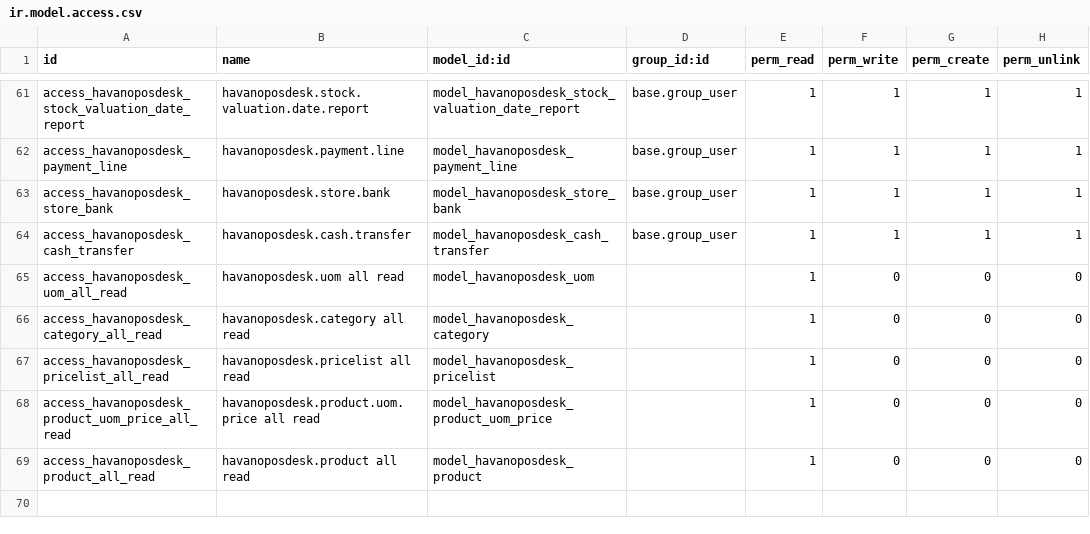
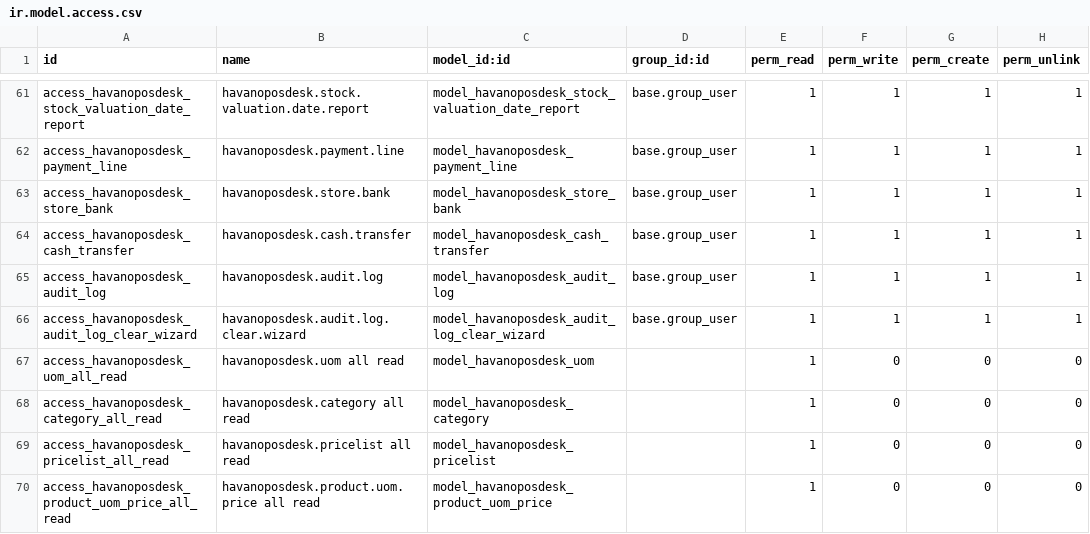
Before and after one commit to draftpos/havanoposdesk_odoo, a CSV file: security/ir.model.access.csv, drawn as a sheet; only a part is shown, gaps mark what is left out; the shorter side is filled out with more unchanged rows.

Commit message:
fix(security): add audit log models to ir.model.access.csv

```diff
--- a/security/ir.model.access.csv
+++ b/security/ir.model.access.csv
@@ -64,2 +64,4 @@ access_havanoposdesk_store_bank,havanoposdesk.store.bank,model_havanoposdesk_sto
 access_havanoposdesk_cash_transfer,havanoposdesk.cash.transfer,model_havanoposdesk_cash_transfer,base.group_user,1,1,1,1
+access_havanoposdesk_audit_log,havanoposdesk.audit.log,model_havanoposdesk_audit_log,base.group_user,1,1,1,1
+access_havanoposdesk_audit_log_clear_wizard,havanoposdesk.audit.log.clear.wizard,model_havanoposdesk_audit_log_clear_wizard,base.group_user,1,1,1,1
 access_havanoposdesk_uom_all_read,havanoposdesk.uom all read,model_havanoposdesk_uom,,1,0,0,0
```
